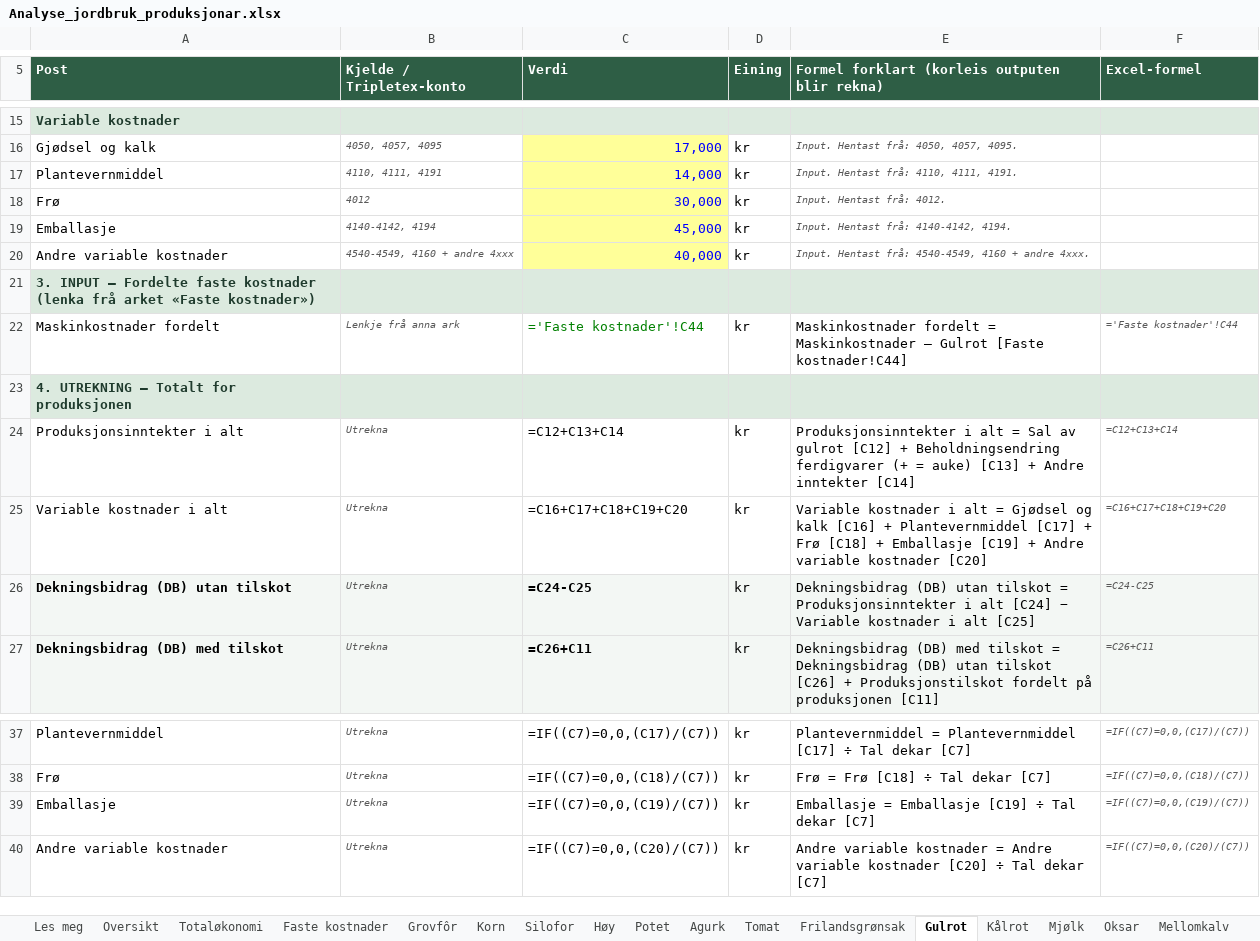
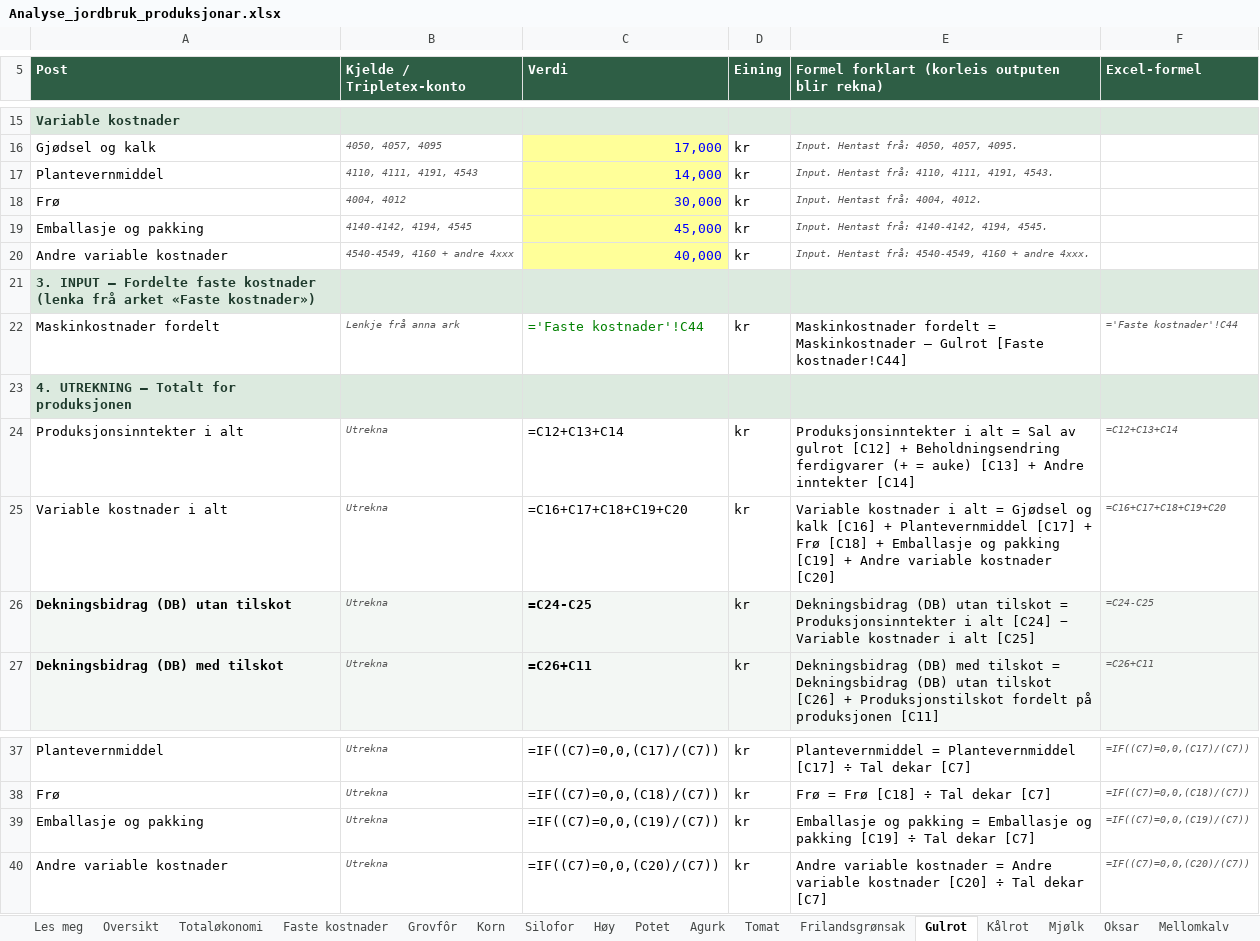
Before and after one commit to voicebillz/analyse-jordbruk, an Excel workbook: excel/Analyse_jordbruk_produksjonar.xlsx, sheet Gulrot, drawn as a sheet; only a part is shown, gaps mark what is left out; values as stored, in another font and other column widths than the file's, no borders; formulas without a stored value are shown as written; the diff names each change by its address in the sheet, - before the commit and + after, or states it on an @@ line.

```diff
--- a/excel/Analyse_jordbruk_produksjonar.xlsx (sheet Gulrot)
+++ b/excel/Analyse_jordbruk_produksjonar.xlsx (sheet Gulrot)
-B17 (Kjelde / Tripletex-konto): 4110, 4111, 4191
+B17 (Kjelde / Tripletex-konto): 4110, 4111, 4191, 4543
-E17: Input. Hentast frå: 4110, 4111, 4191.
+E17: Input. Hentast frå: 4110, 4111, 4191, 4543.
-B18 (Kjelde / Tripletex-konto): 4012
+B18 (Kjelde / Tripletex-konto): 4004, 4012
-E18: Input. Hentast frå: 4012.
+E18: Input. Hentast frå: 4004, 4012.
-A19 (Post): Emballasje
+A19 (Post): Emballasje og pakking
-B19 (Kjelde / Tripletex-konto): 4140-4142, 4194
+B19 (Kjelde / Tripletex-konto): 4140-4142, 4194, 4545
-E19: Input. Hentast frå: 4140-4142, 4194.
+E19: Input. Hentast frå: 4140-4142, 4194, 4545.
-E25: …+ Emballasje [C19] +…
+E25: …+ Emballasje og pakking [C19] +…
-A39 (Post): Emballasje
+A39 (Post): Emballasje og pakking
-E39: Emballasje = Emballasje [C19] ÷…
+E39: Emballasje og pakking = Emballasje og pakking [C19] ÷…
```
Also changed, not shown: sheet Kontokopling, sheet Potet, sheet Kålrot, sheet Frilandsgrønsak, sheet Agurk, sheet Tomat, 15 more sheets, excel/Formeloversikt_jordbruk.xlsx, public/Analyse_jordbruk_produksjonar.xlsx, 4 other files.
